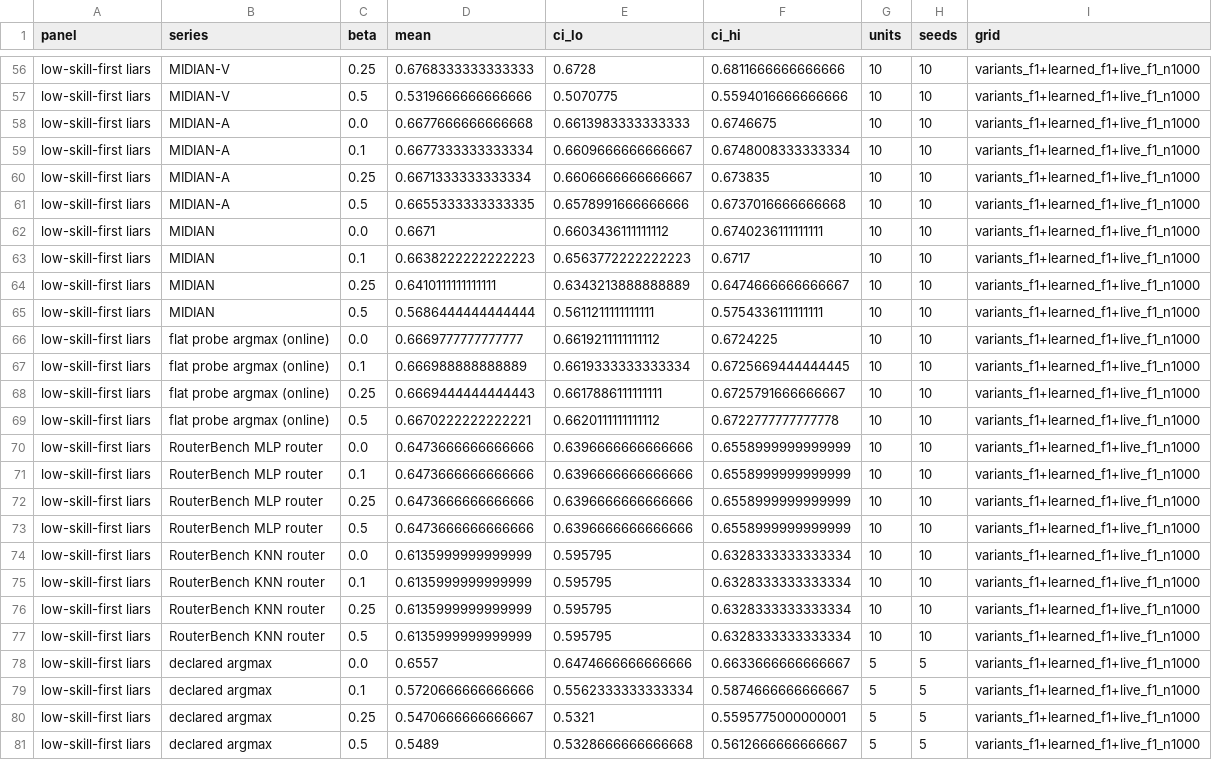
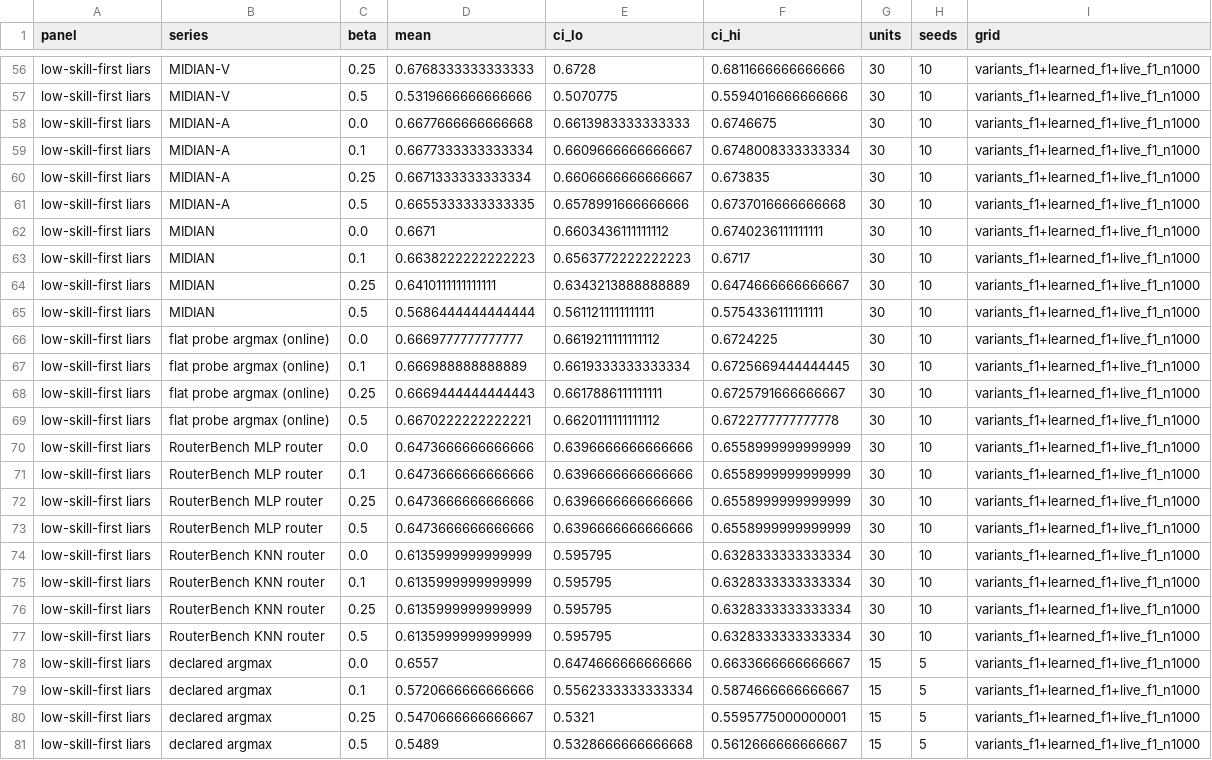
Before and after one commit to rsiegemit/midian-web, a CSV file: figures/M2_beta_profile.csv, drawn as a sheet; only a part is shown, gaps mark what is left out; the diff covers the shown part only; the diff names each change by its address in the sheet, - before the commit and + after, or states it on an @@ line.

```diff
--- a/figures/M2_beta_profile.csv
+++ b/figures/M2_beta_profile.csv
-G56:G77 (units): 10
+G56:G77 (units): 30
-G78:G81 (units): 5
+G78:G81 (units): 15
```
Also changed, not shown: 54 edited cells elsewhere in this file, figures/M1_success_vs_n.csv, figures/M1_success_vs_n_full.csv, 9 other files.
